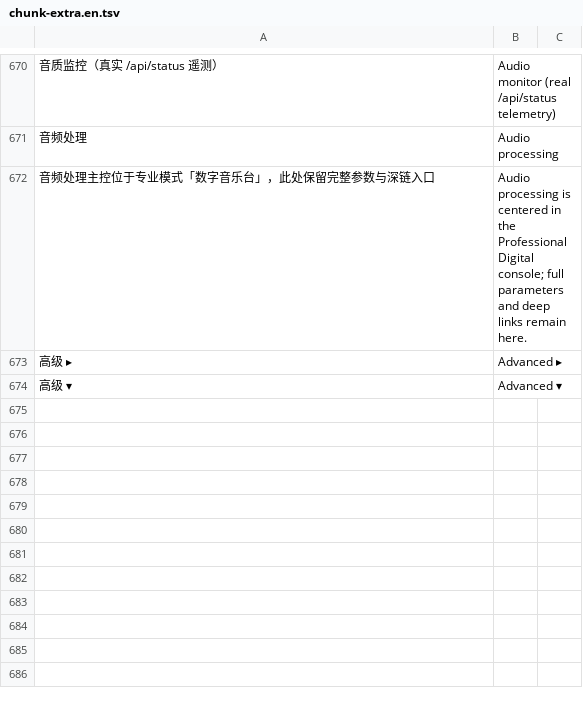
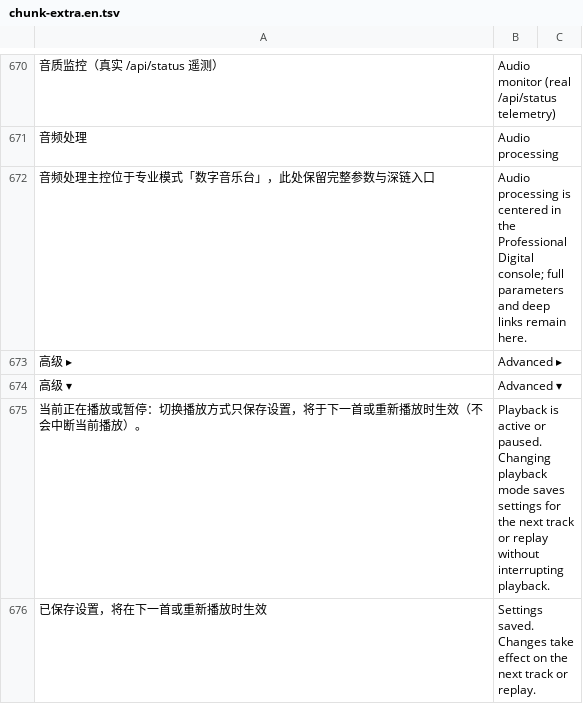
Before and after one commit to BH2VOQ/RLPlayer-Mac, a TSV file: docs/i18n/chunk-extra.en.tsv, drawn as a sheet; only a part is shown, gaps mark what is left out; the diff covers the shown part only; the diff names each change by its address in the sheet, - before the commit and + after, or states it on an @@ line.

```diff
--- a/docs/i18n/chunk-extra.en.tsv
+++ b/docs/i18n/chunk-extra.en.tsv
+row 675: 当前正在播放或暂停：切换播放方式只保存设置，将于下一首或重新播放时生效（不会中断当前播放）。 | Playback is active or paused. Changing playback mode saves settings for the next track or replay without interrupting playback.
+row 676: 已保存设置，将在下一首或重新播放时生效 | Settings saved. Changes take effect on the next track or replay.
```
Also changed, not shown: 1 added row elsewhere in this file, 9 other files.
